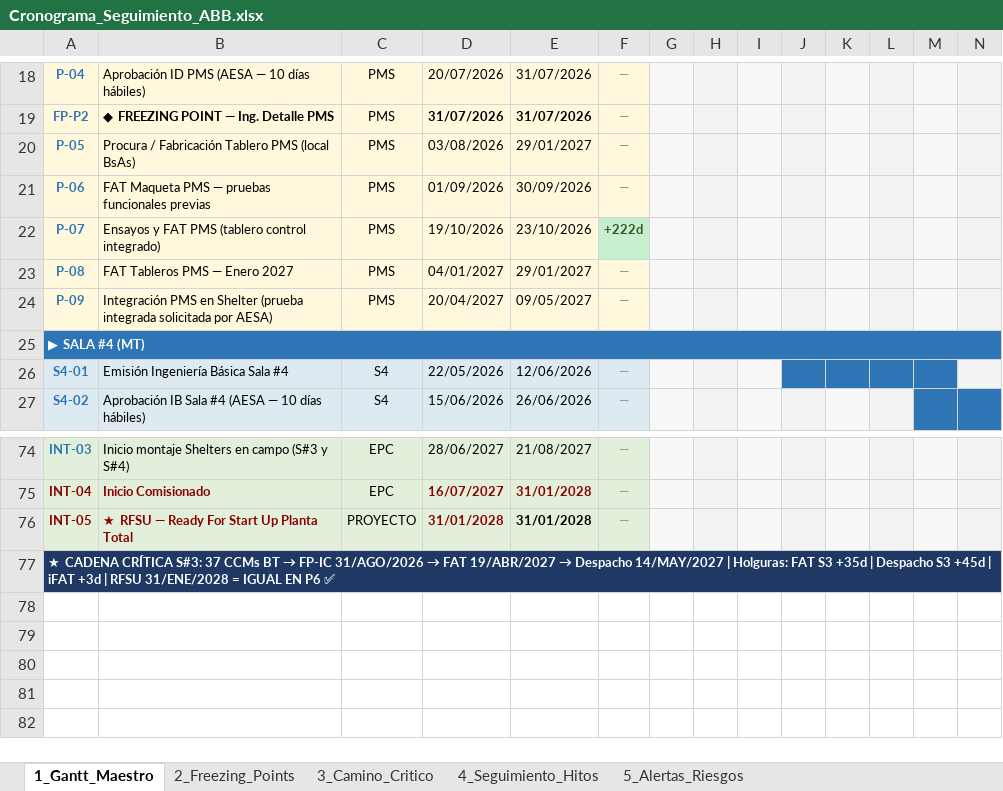
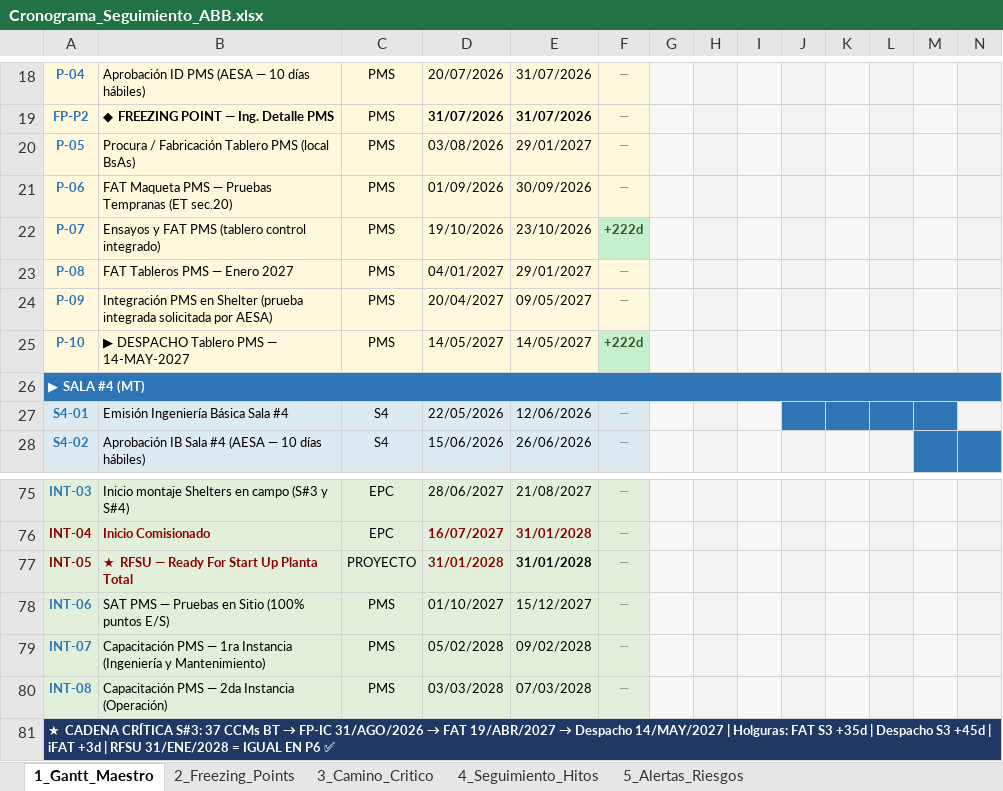
Before and after one commit to dafest-claude/OWN-Daro-1, an Excel workbook: 2_Planning/Cronograma_Seguimiento_ABB.xlsx, sheet 1_Gantt_Maestro, drawn as a sheet; only a part is shown, gaps mark what is left out; values as stored, in another font and other column widths than the file's, no borders; rows hold the shown columns only; the diff names each change by its address in the sheet, - before the commit and + after, or states it on an @@ line.

```diff
--- a/2_Planning/Cronograma_Seguimiento_ABB.xlsx (sheet 1_Gantt_Maestro)
+++ b/2_Planning/Cronograma_Seguimiento_ABB.xlsx (sheet 1_Gantt_Maestro)
-B21: …PMS — pruebas funcionales previas
+B21: …PMS — Pruebas Tempranas (ET sec.20)
+row 25: P-10 | ▶ DESPACHO Tablero PMS — 14-MAY-2027 | PMS | 14/05/2027 | 14/05/2027 | +222d
+row 78: INT-06 | SAT PMS — Pruebas en Sitio (100% puntos E/S) | PMS | 01/10/2027 | 15/12/2027 | —
+row 79: INT-07 | Capacitación PMS — 1ra Instancia (Ingeniería y Mantenimiento) | PMS | 05/02/2028 | 09/02/2028 | —
+row 80: INT-08 | Capacitación PMS — 2da Instancia (Operación) | PMS | 03/03/2028 | 07/03/2028 | —
```
Also changed, not shown: sheet 5_Alertas_Riesgos, sheet 4_Seguimiento_Hitos, sheet 2_Freezing_Points, sheet 3_Camino_Critico, 3 other files.
